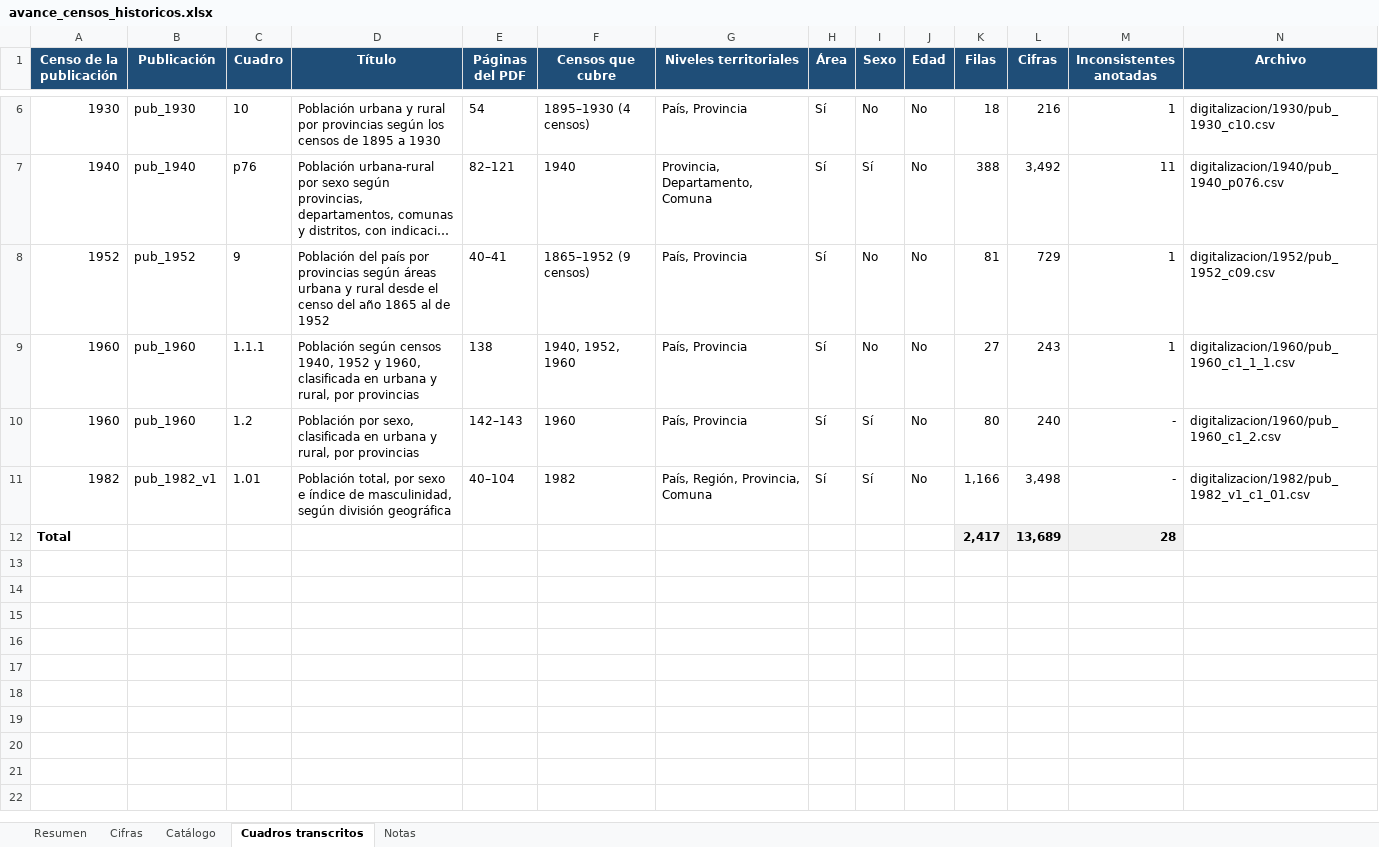
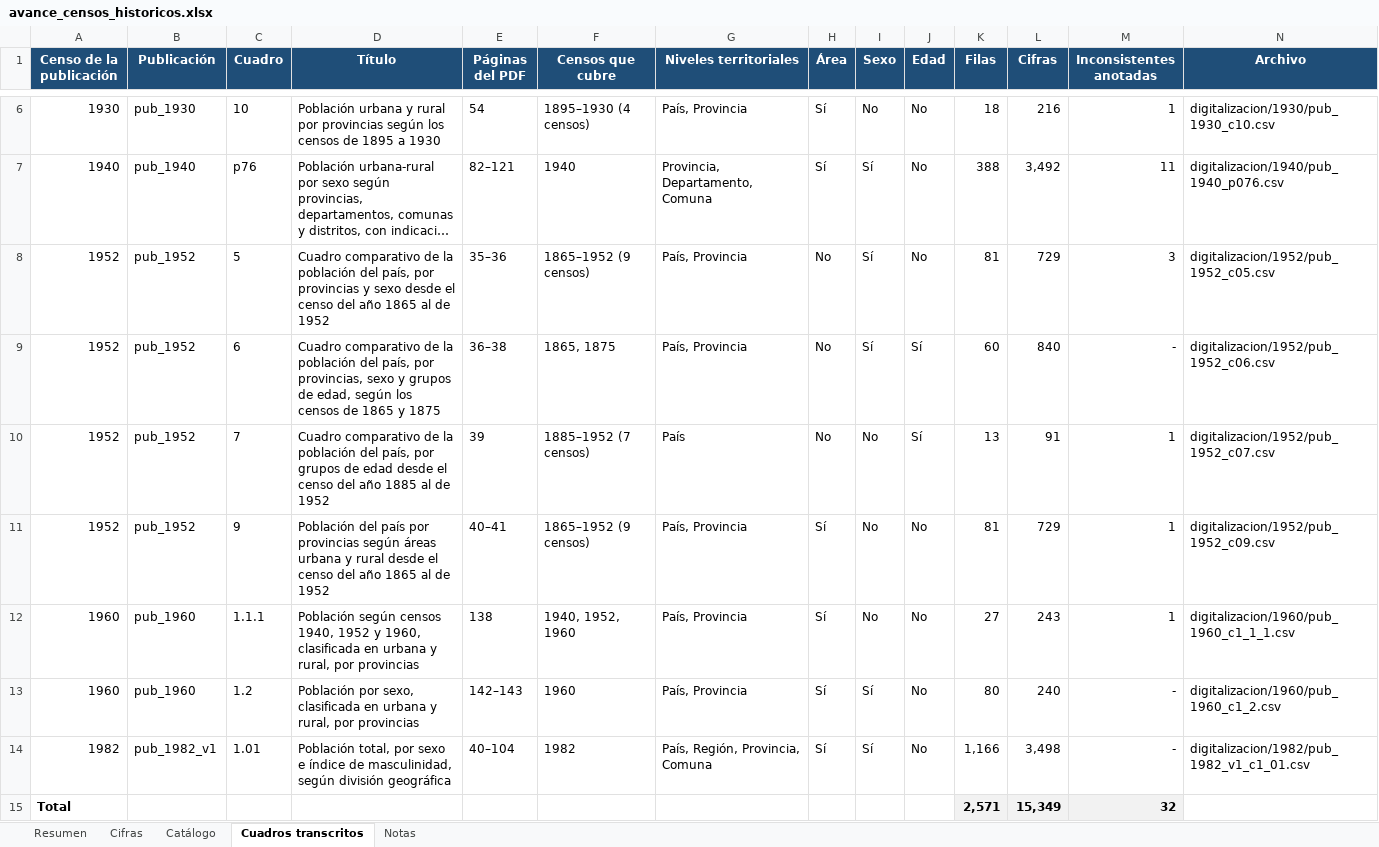
Before and after one commit to edgardo-cerda/censos-chile, an Excel workbook: productos/avance/avance_censos_historicos.xlsx, sheet Cuadros transcritos, drawn as a sheet; only a part is shown, gaps mark what is left out; long unchanged cells end in …; values as stored, in another font and other column widths than the file's, no borders; removed rows and columns are numbered as before the commit, all else as after; the diff names each change by its address in the sheet, - before the commit and + after, or states it on an @@ line.

```diff
--- a/productos/avance/avance_censos_historicos.xlsx (sheet Cuadros transcritos)
+++ b/productos/avance/avance_censos_historicos.xlsx (sheet Cuadros transcritos)
+row 8: 1952 | pub_1952 | 5 | Cuadro comparativo de la población del país, por provincias y sexo desde el censo del año 1865 al de 1952 | 35–36 | 1865–1952 (9 censos) | País, Provincia | No | Sí | No | 81 | 729 | 3 | digitalizacion/1952/pub_1952_c05.csv
+row 9: 1952 | pub_1952 | 6 | Cuadro comparativo de la población del país, por provincias, sexo y grupos de edad, según los censos de 1865 y 1875 | 36–38 | 1865, 1875 | País, Provincia | No | Sí | Sí | 60 | 840 | - | digitalizacion/1952/pub_1952_c06.csv
+row 10: 1952 | pub_1952 | 7 | Cuadro comparativo de la población del país, por grupos de edad desde el censo del año 1885 al de 1952 | 39 | 1885–1952 (7 censos) | País | No | No | Sí | 13 | 91 | 1 | digitalizacion/1952/pub_1952_c07.csv
-row 12: Total |  |  |  |  |  |  |  |  |  | 2,417 | 13,689 | 28
+row 15: Total |  |  |  |  |  |  |  |  |  | 2,571 | 15,349 | 32
```
Also changed, not shown: sheet Cifras, sheet Resumen, sheet Catálogo, formulas that keep their value, 15 other files.
